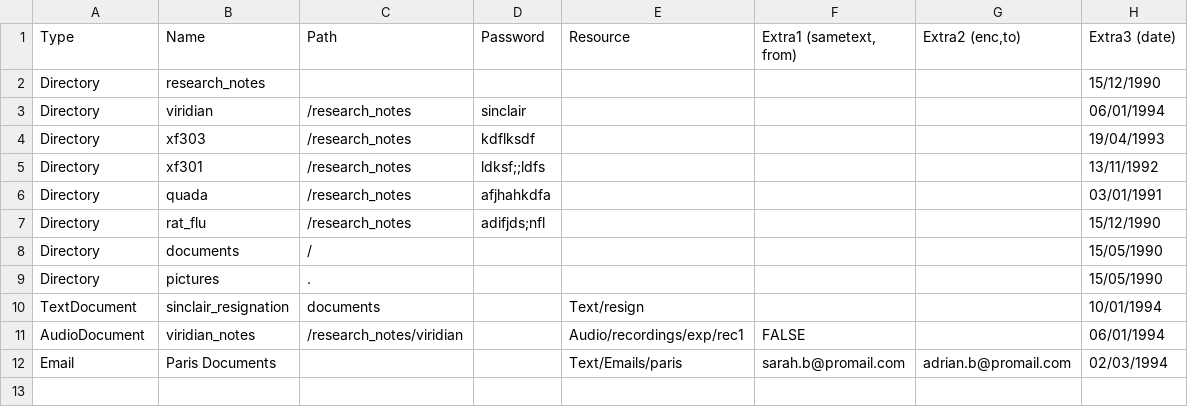
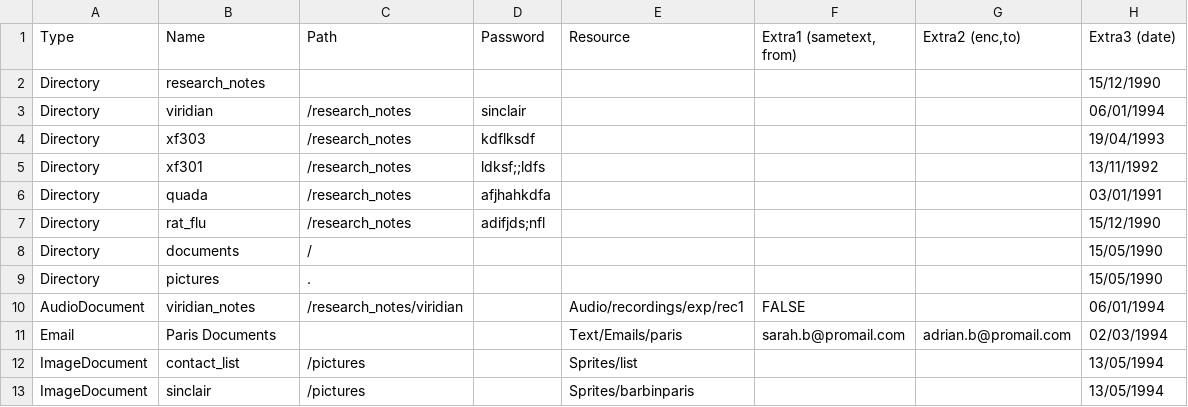
Before and after one commit to BearInBeta/PrometheusOS, a CSV file: FileGen/victimwork.csv, drawn as a sheet; removed rows and columns are numbered as before the commit, all else as after; the diff names each change by its address in the sheet, - before the commit and + after, or states it on an @@ line.

```diff
--- a/FileGen/victimwork.csv
+++ b/FileGen/victimwork.csv
-row 10: TextDocument | sinclair_resignation | documents |  | Text/resign |  |  | 10/01/1994
+row 12: ImageDocument | contact_list | /pictures |  | Sprites/list |  |  | 13/05/1994
+row 13: ImageDocument | sinclair | /pictures |  | Sprites/barbinparis |  |  | 13/05/1994
```
Also changed, not shown: 29 other files.
